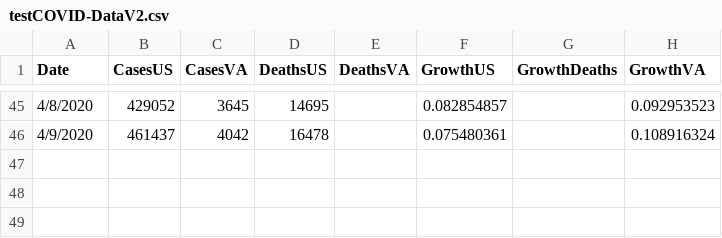
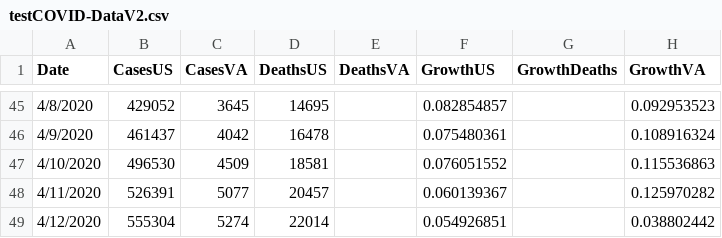
Before and after one commit to jmcgough31/COVID-19, a CSV file: testCOVID-DataV2.csv, drawn as a sheet; only a part is shown, gaps mark what is left out.

```diff
--- a/testCOVID-DataV2.csv
+++ b/testCOVID-DataV2.csv
@@ -46 +46,4 @@ Date,CasesUS,CasesVA,DeathsUS,DeathsVA,GrowthUS,GrowthDeaths,GrowthVA
 4/9/2020,461437,4042,16478,,0.075480361,,0.108916324
+4/10/2020,496530,4509,18581,,0.076051552,,0.115536863
+4/11/2020,526391,5077,20457,,0.060139367,,0.125970282
+4/12/2020,555304,5274,22014,,0.054926851,,0.038802442
```
Also changed, not shown: 4 other files.
